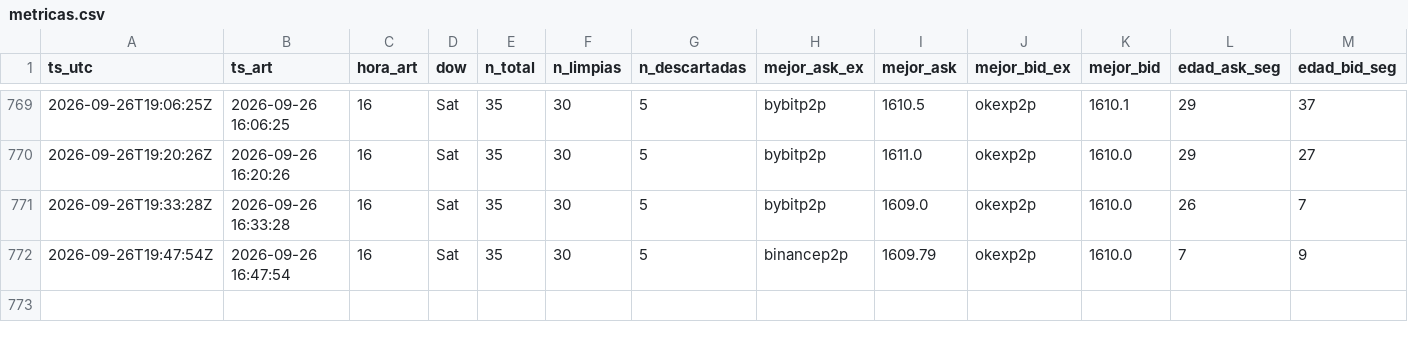
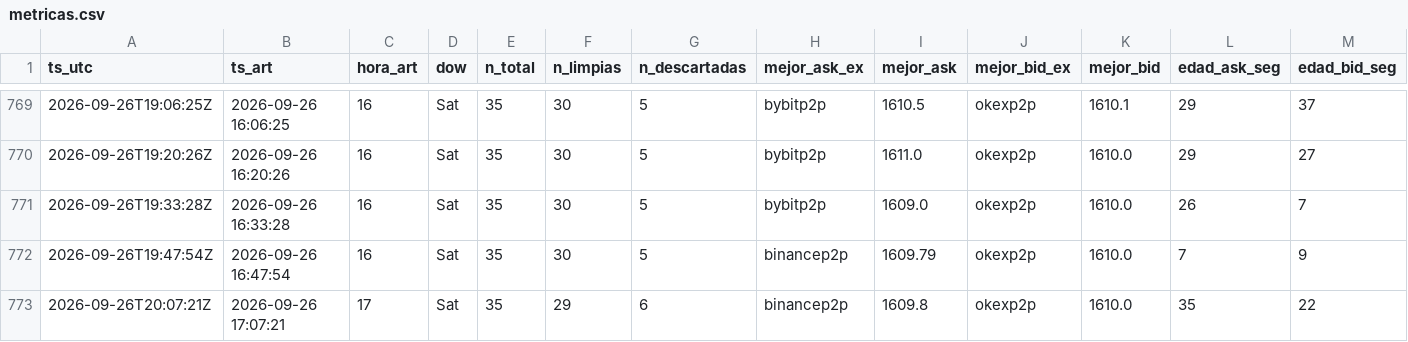
Before and after one commit to nahuelnob/observatorio-usdt, a CSV file: data/metricas.csv, drawn as a sheet; only a part is shown, gaps mark what is left out; rows hold the shown columns only; the diff names each change by its address in the sheet, - before the commit and + after, or states it on an @@ line.

```diff
--- a/data/metricas.csv
+++ b/data/metricas.csv
+row 773: 2026-09-26T20:07:21Z | 2026-09-26 17:07:21 | 17 | Sat | 35 | 29 | 6 | binancep2p | 1609.8 | okexp2p | 1610.0 | 35 | 22
```
Also changed, not shown: data/raw/2026-09-26.csv.
